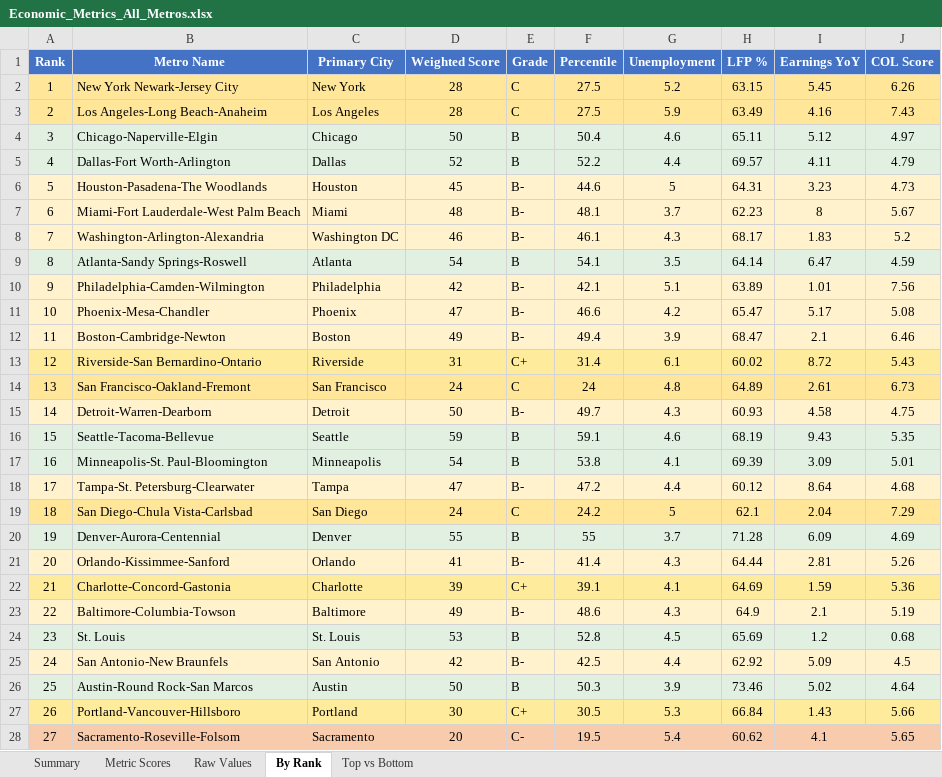
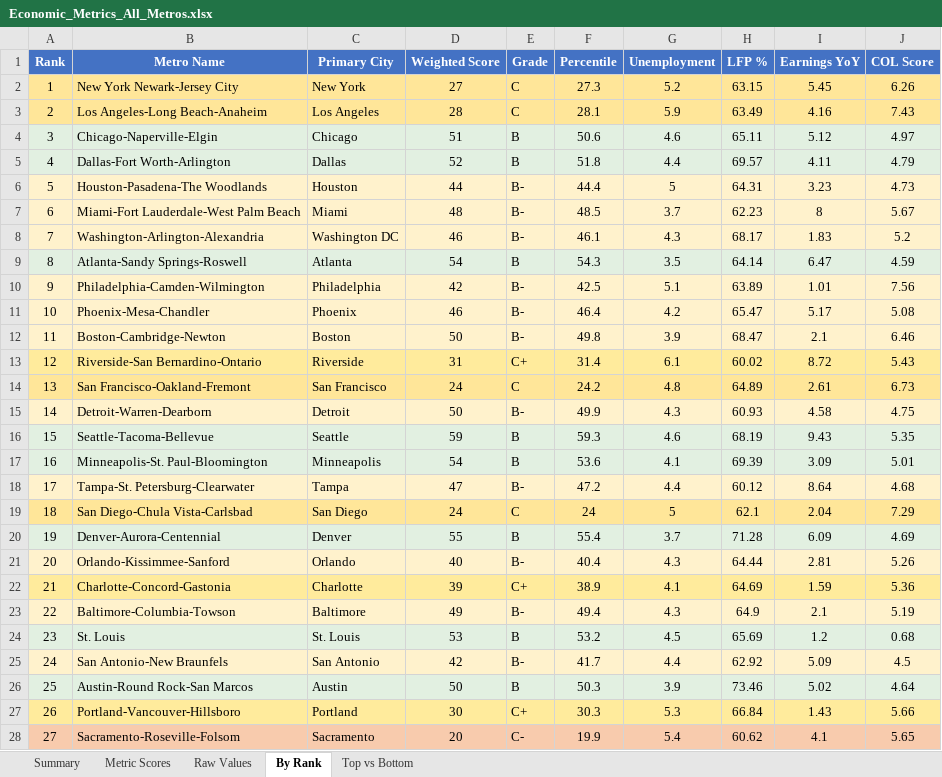
Before and after one commit to danielwipert/city.economic.health, an Excel workbook: Economic_Metrics_All_Metros.xlsx, sheet By Rank, drawn as a sheet; only a part is shown; values as stored, in another font and other column widths than the file's, no borders; the diff covers the shown part only; the diff names each change by its address in the sheet, - before the commit and + after, or states it on an @@ line.

```diff
--- a/Economic_Metrics_All_Metros.xlsx (sheet By Rank)
+++ b/Economic_Metrics_All_Metros.xlsx (sheet By Rank)
-D2 (Weighted Score): 28
+D2 (Weighted Score): 27
-F2 (Percentile): 27.5
+F2 (Percentile): 27.3
-F3 (Percentile): 27.5
+F3 (Percentile): 28.1
-D4 (Weighted Score): 50
+D4 (Weighted Score): 51
-F4 (Percentile): 50.4
+F4 (Percentile): 50.6
-F5 (Percentile): 52.2
+F5 (Percentile): 51.8
-D6 (Weighted Score): 45
+D6 (Weighted Score): 44
-F6 (Percentile): 44.6
+F6 (Percentile): 44.4
-F7 (Percentile): 48.1
+F7 (Percentile): 48.5
-F9 (Percentile): 54.1
+F9 (Percentile): 54.3
-F10 (Percentile): 42.1
+F10 (Percentile): 42.5
-D11 (Weighted Score): 47
+D11 (Weighted Score): 46
-F11 (Percentile): 46.6
+F11 (Percentile): 46.4
-D12 (Weighted Score): 49
+D12 (Weighted Score): 50
-F12 (Percentile): 49.4
+F12 (Percentile): 49.8
-F14 (Percentile): 24
+F14 (Percentile): 24.2
-F15 (Percentile): 49.7
+F15 (Percentile): 49.9
-F16 (Percentile): 59.1
+F16 (Percentile): 59.3
-F17 (Percentile): 53.8
+F17 (Percentile): 53.6
-F19 (Percentile): 24.2
+F19 (Percentile): 24
-F20 (Percentile): 55
+F20 (Percentile): 55.4
-D21 (Weighted Score): 41
+D21 (Weighted Score): 40
-F21 (Percentile): 41.4
+F21 (Percentile): 40.4
-F22 (Percentile): 39.1
+F22 (Percentile): 38.9
-F23 (Percentile): 48.6
+F23 (Percentile): 49.4
-F24 (Percentile): 52.8
+F24 (Percentile): 53.2
-F25 (Percentile): 42.5
+F25 (Percentile): 41.7
-F27 (Percentile): 30.5
+F27 (Percentile): 30.3
-F28 (Percentile): 19.5
+F28 (Percentile): 19.9
```
Also changed, not shown: 24 edited cells and cell formats elsewhere in this sheet, sheet Raw Values, sheet Metric Scores, sheet Summary, sheet Top vs Bottom, 54 other files.
